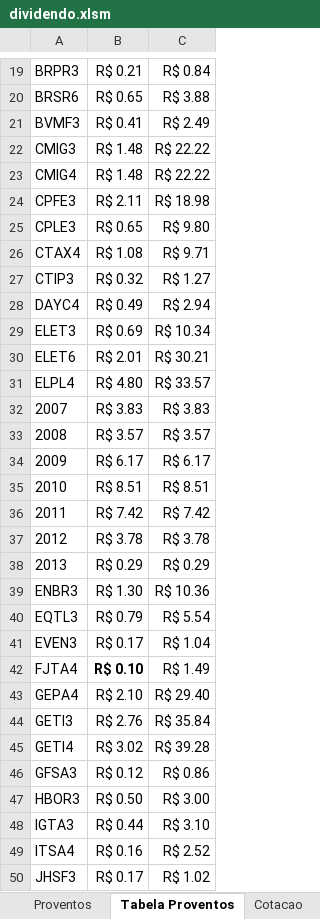
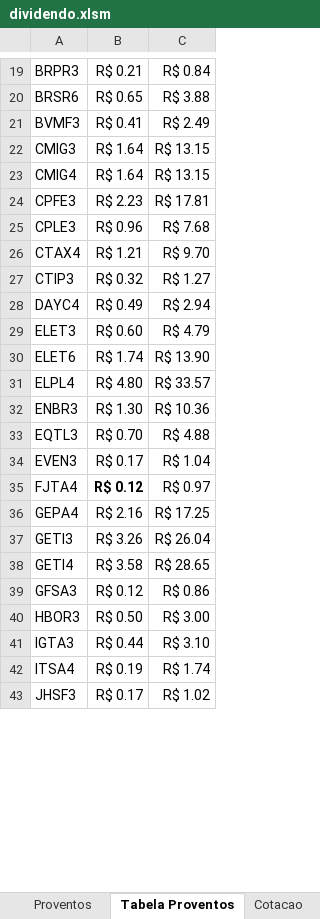
Before and after one commit to bengelbert/ifsc, an Excel workbook: stocks/dividendo.xlsm, sheet Tabela Proventos, drawn as a sheet; only a part is shown, gaps mark what is left out; values as stored, in another font and other column widths than the file's, no borders; removed rows and columns are numbered as before the commit, all else as after; the diff covers the shown part only; the diff names each change by its address in the sheet, - before the commit and + after, or states it on an @@ line.

```diff
--- a/stocks/dividendo.xlsm (sheet Tabela Proventos)
+++ b/stocks/dividendo.xlsm (sheet Tabela Proventos)
-B22:B23: R$ 1.48
+B22:B23: R$ 1.64
-C22:C23: R$ 22.22
+C22:C23: R$ 13.15
-B24: R$ 2.11
+B24: R$ 2.23
-C24: R$ 18.98
+C24: R$ 17.81
-B25: R$ 0.65
+B25: R$ 0.96
-C25: R$ 9.80
+C25: R$ 7.68
-B26: R$ 1.08
+B26: R$ 1.21
-C26: R$ 9.71
+C26: R$ 9.70
-B29: R$ 0.69
+B29: R$ 0.60
-C29: R$ 10.34
+C29: R$ 4.79
-B30: R$ 2.01
+B30: R$ 1.74
-C30: R$ 30.21
+C30: R$ 13.90
-row 32: 2007 | R$ 3.83 | R$ 3.83
-row 33: 2008 | R$ 3.57 | R$ 3.57
-row 34: 2009 | R$ 6.17 | R$ 6.17
-row 35: 2010 | R$ 8.51 | R$ 8.51
-row 36: 2011 | R$ 7.42 | R$ 7.42
-row 37: 2012 | R$ 3.78 | R$ 3.78
-row 38: 2013 | R$ 0.29 | R$ 0.29
-B33: R$ 0.79
+B33: R$ 0.70
-C33: R$ 5.54
+C33: R$ 4.88
-B35: R$ 0.10
+B35: R$ 0.12
-C35: R$ 1.49
+C35: R$ 0.97
-B36: R$ 2.10
+B36: R$ 2.16
-C36: R$ 29.40
+C36: R$ 17.25
-B37: R$ 2.76
+B37: R$ 3.26
-C37: R$ 35.84
+C37: R$ 26.04
-B38: R$ 3.02
+B38: R$ 3.58
-C38: R$ 39.28
+C38: R$ 28.65
-B42: R$ 0.16
+B42: R$ 0.19
-C42: R$ 2.52
+C42: R$ 1.74
```
Also changed, not shown: 34 edited cells elsewhere in this sheet, sheet Patrimonio, sheet Proventos, sheet Cotacao, hidden cells, 2 other files.
